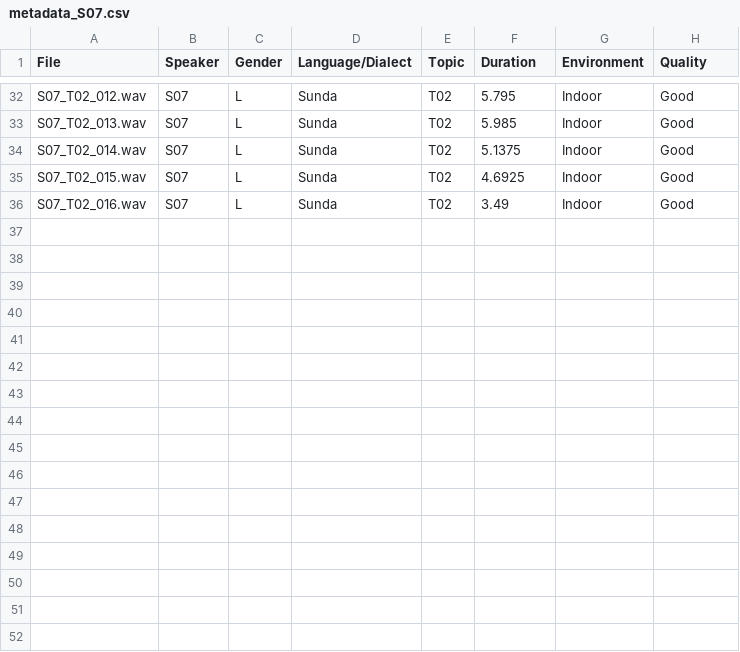
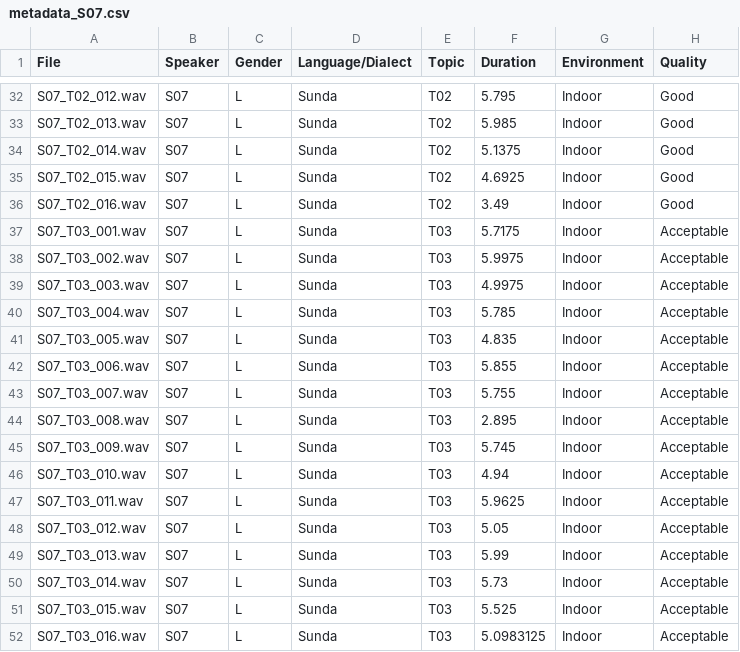
Before and after one commit to rararana/Sundanese-Corpus, a CSV file: metadata/metadata_S07.csv, drawn as a sheet; only a part is shown, gaps mark what is left out.

```diff
--- a/metadata/metadata_S07.csv
+++ b/metadata/metadata_S07.csv
@@ -36 +36,17 @@ S07_T02_015.wav,S07,L,Sunda,T02,4.6925,Indoor,Good
 S07_T02_016.wav,S07,L,Sunda,T02,3.49,Indoor,Good
+S07_T03_001.wav,S07,L,Sunda,T03,5.7175,Indoor,Acceptable
+S07_T03_002.wav,S07,L,Sunda,T03,5.9975,Indoor,Acceptable
+S07_T03_003.wav,S07,L,Sunda,T03,4.9975,Indoor,Acceptable
+S07_T03_004.wav,S07,L,Sunda,T03,5.785,Indoor,Acceptable
+S07_T03_005.wav,S07,L,Sunda,T03,4.835,Indoor,Acceptable
+S07_T03_006.wav,S07,L,Sunda,T03,5.855,Indoor,Acceptable
+S07_T03_007.wav,S07,L,Sunda,T03,5.755,Indoor,Acceptable
+S07_T03_008.wav,S07,L,Sunda,T03,2.895,Indoor,Acceptable
+S07_T03_009.wav,S07,L,Sunda,T03,5.745,Indoor,Acceptable
+S07_T03_010.wav,S07,L,Sunda,T03,4.94,Indoor,Acceptable
+S07_T03_011.wav,S07,L,Sunda,T03,5.9625,Indoor,Acceptable
+S07_T03_012.wav,S07,L,Sunda,T03,5.05,Indoor,Acceptable
+S07_T03_013.wav,S07,L,Sunda,T03,5.99,Indoor,Acceptable
+S07_T03_014.wav,S07,L,Sunda,T03,5.73,Indoor,Acceptable
+S07_T03_015.wav,S07,L,Sunda,T03,5.525,Indoor,Acceptable
+S07_T03_016.wav,S07,L,Sunda,T03,5.0983125,Indoor,Acceptable
```
Also changed, not shown: annotation/annotation_S07.csv, 16 other files.
